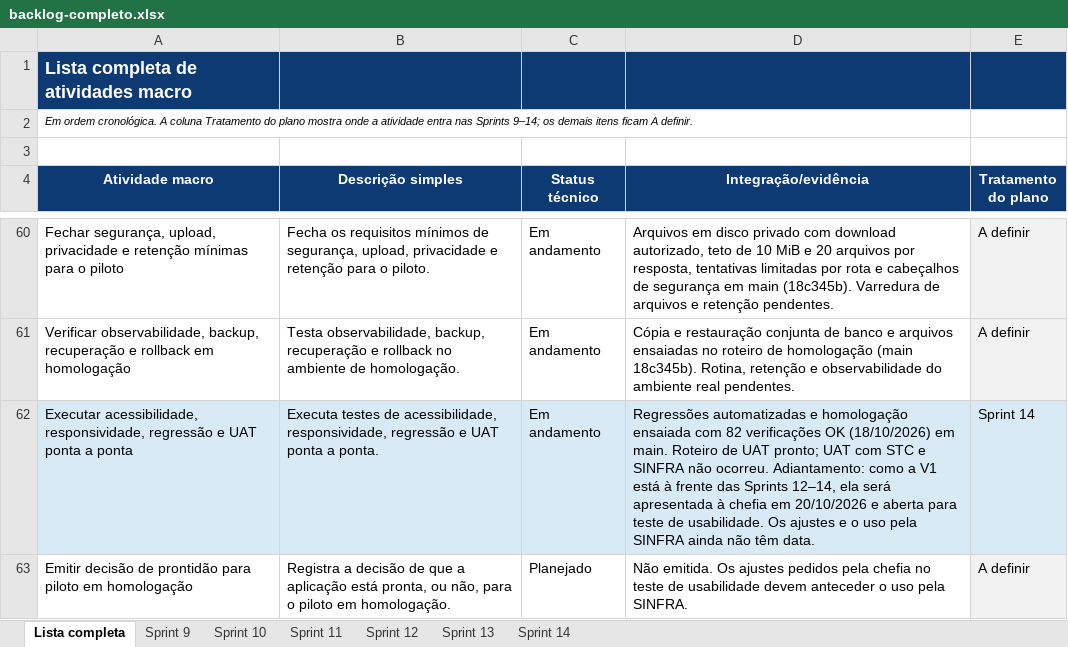
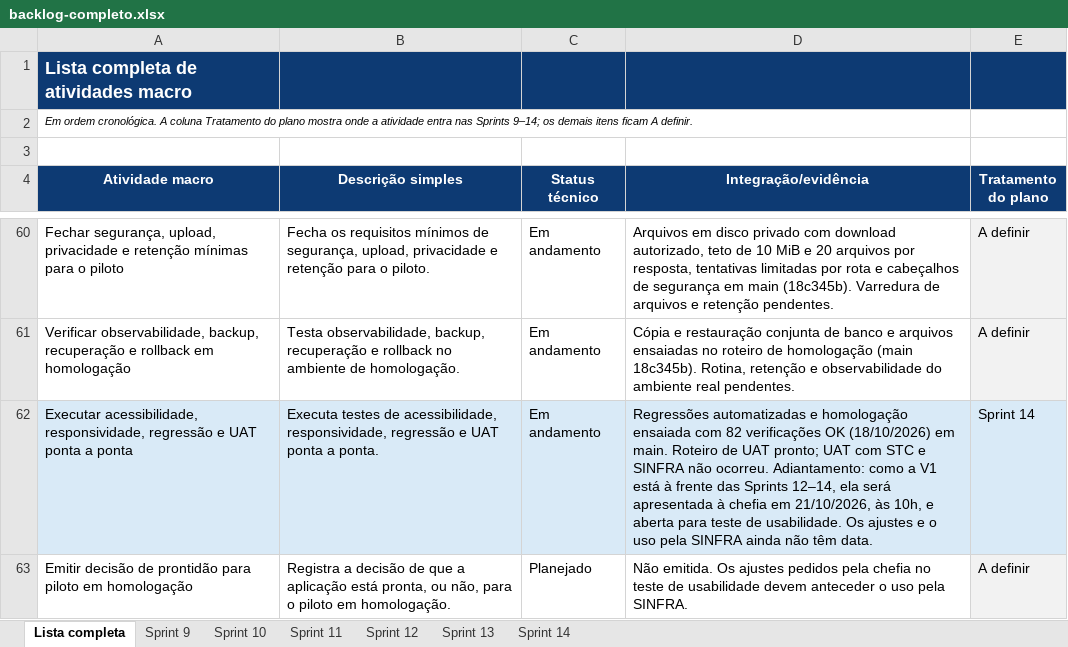
Before and after one commit to EnzoFrazao/agiliza-transparencia-documentos, an Excel workbook: planejamento/backlog-completo.xlsx, sheet Lista completa, drawn as a sheet; only a part is shown, gaps mark what is left out; values as stored, in another font and other column widths than the file's, no borders; table styles not drawn; the diff names each change by its address in the sheet, - before the commit and + after, or states it on an @@ line.

Commit message:
docs(governanca): remarcar a apresentação da V1 para 21/10
A apresentação da V1 à chefia passou de 20/10 para 21/10/2026, às 10h.
Atualizados o encaminhamento de 19/10, o contexto, a célula D62 do backlog,
o relatório de mudanças e os SHA-256 do inventário.

```diff
--- a/planejamento/backlog-completo.xlsx (sheet Lista completa)
+++ b/planejamento/backlog-completo.xlsx (sheet Lista completa)
-D62 (Integração/evidência): …chefia em 20/10/2026 e aberta…
+D62 (Integração/evidência): …chefia em 21/10/2026, às 10h, e aberta…
```
Also changed, not shown: 4 other files.
